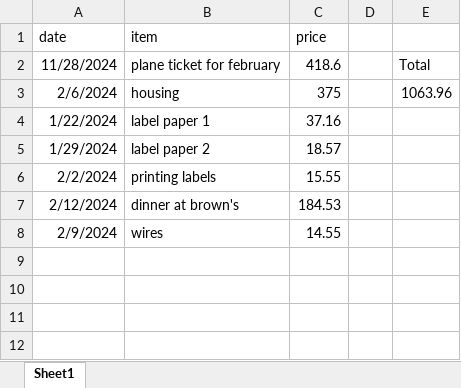
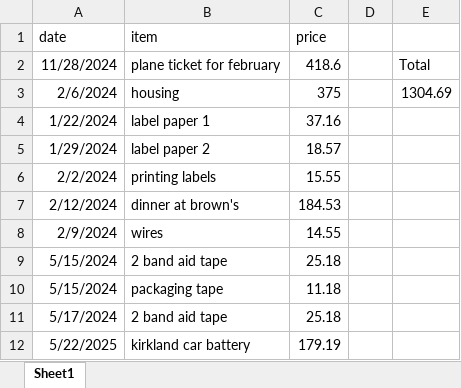
Before and after one commit to christophe-rd/fuelinex, an Excel workbook: expenses/expenses_spreadsheet.xlsx, sheet Sheet1, drawn as a sheet; values as stored, in another font and other column widths than the file's, no borders; the diff names each change by its address in the sheet, - before the commit and + after, or states it on an @@ line.

```diff
--- a/expenses/expenses_spreadsheet.xlsx (sheet Sheet1)
+++ b/expenses/expenses_spreadsheet.xlsx (sheet Sheet1)
-E3: 1063.96
+E3: 1304.69
+row 9: 5/15/2024 | 2 band aid tape | 25.18
+row 10: 5/15/2024 | packaging tape | 11.18
+row 11: 5/17/2024 | 2 band aid tape | 25.18
+row 12: 5/22/2025 | kirkland car battery | 179.19
```
Also changed, not shown: 8 other files.
